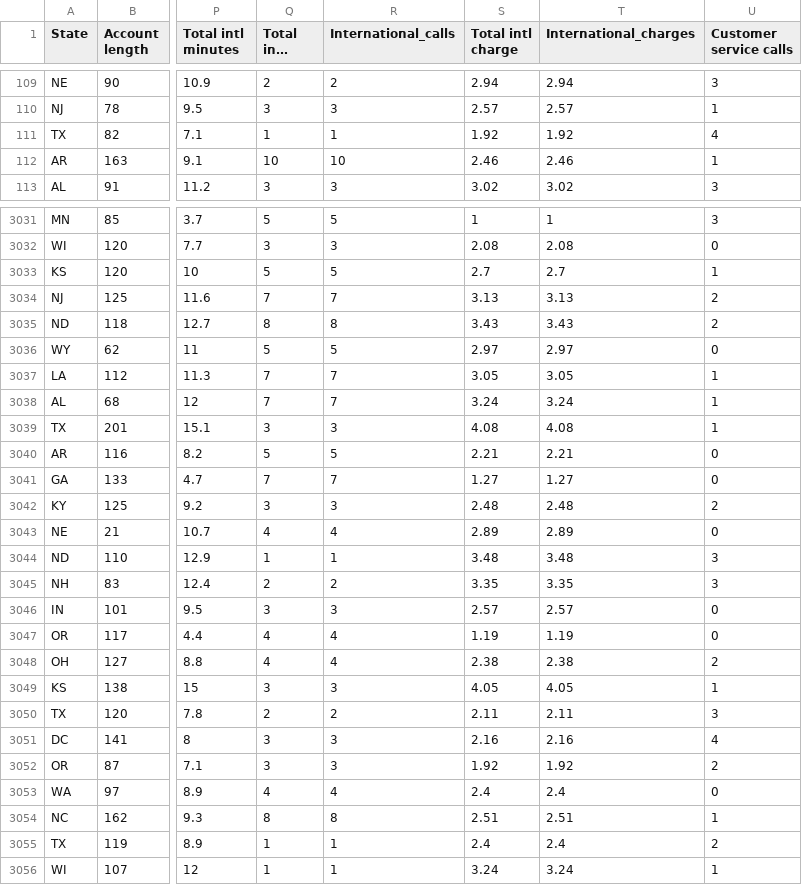
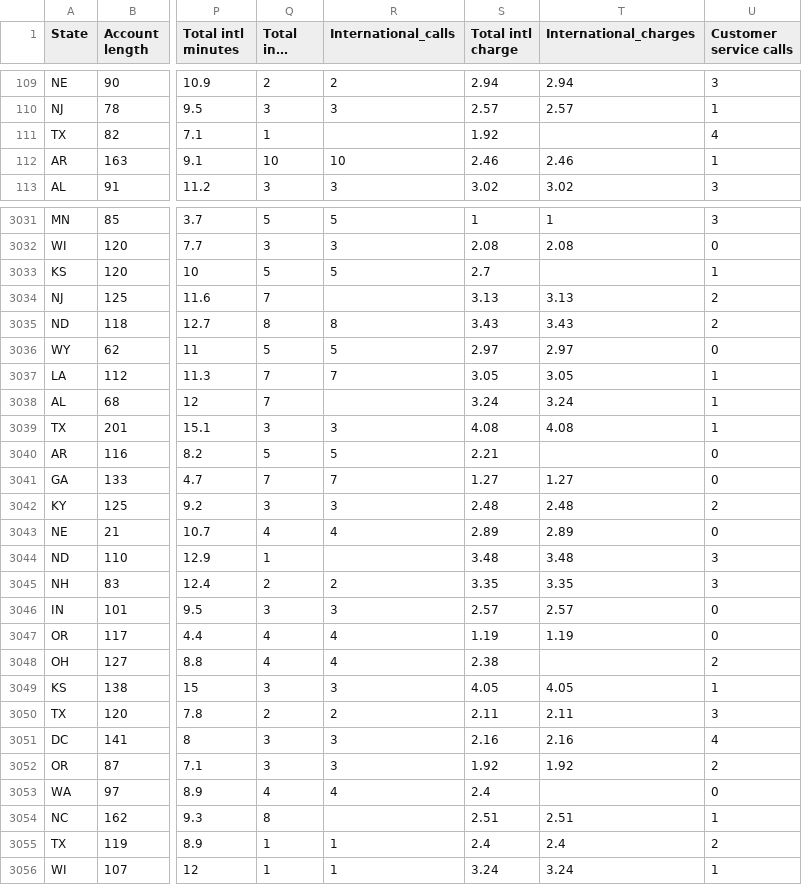
Before and after one commit to Eduardovasquezn/webpage, a CSV file: content/post/Churn/Data/data_churn.csv, drawn as a sheet; only a part is shown, gaps mark what is left out; long unchanged cells end in …; the diff covers the shown part only; the diff names each change by its address in the sheet, - before the commit and + after, or states it on an @@ line.

```diff
--- a/content/post/Churn/Data/data_churn.csv
+++ b/content/post/Churn/Data/data_churn.csv
-R111 (International_calls): 1
+R111 (International_calls): (empty)
-T111 (International_charges): 1.92
+T111 (International_charges): (empty)
-T3033 (International_charges): 2.7
+T3033 (International_charges): (empty)
-R3034 (International_calls): 7
+R3034 (International_calls): (empty)
-R3038 (International_calls): 7
+R3038 (International_calls): (empty)
-T3040 (International_charges): 2.21
+T3040 (International_charges): (empty)
-R3044 (International_calls): 1
+R3044 (International_calls): (empty)
-T3048 (International_charges): 2.38
+T3048 (International_charges): (empty)
-T3053 (International_charges): 2.4
+T3053 (International_charges): (empty)
-R3054 (International_calls): 8
+R3054 (International_calls): (empty)
```
Also changed, not shown: 108 edited cells elsewhere in this file, 1 other file.
